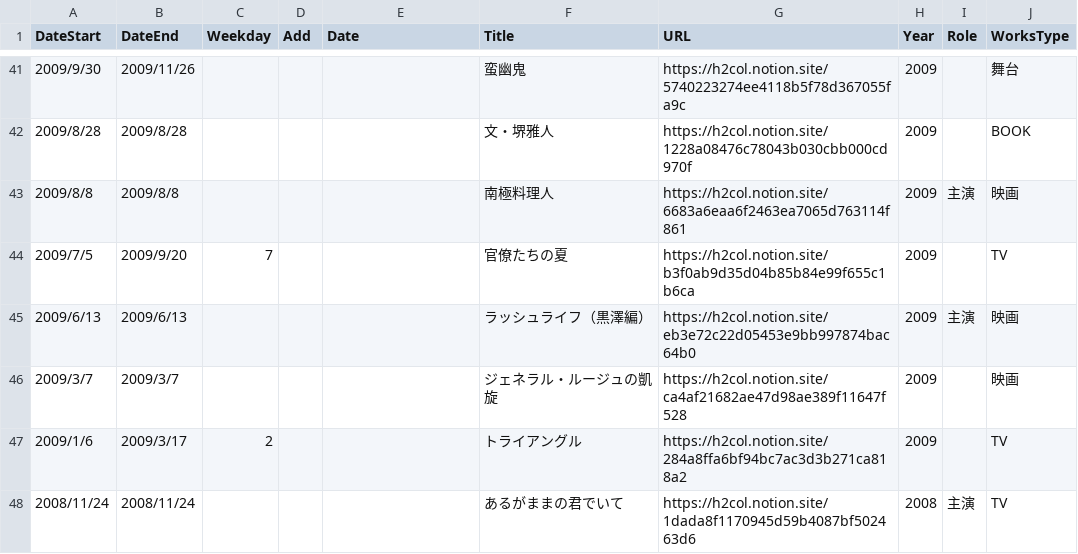
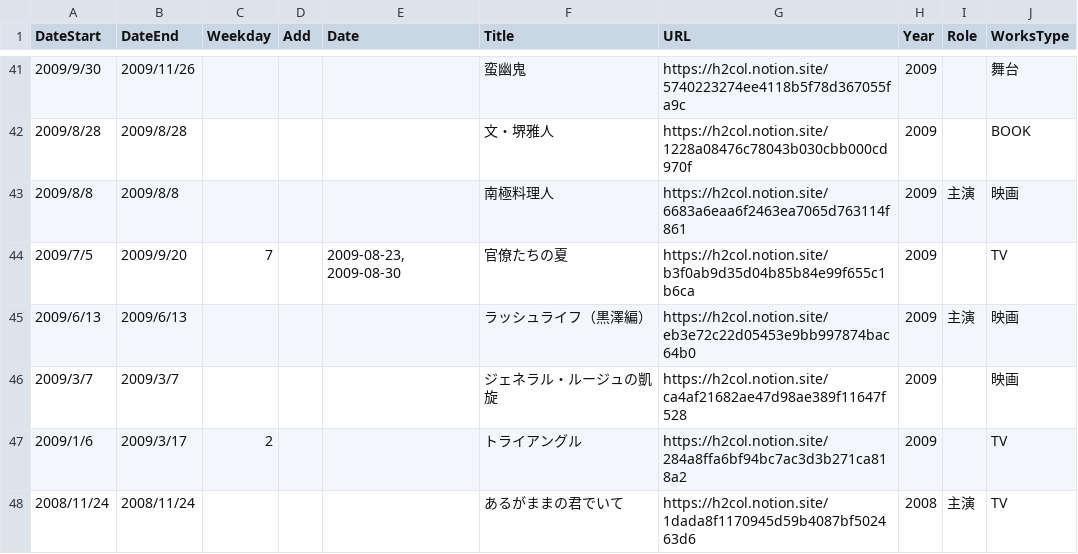
Before and after one commit to skmstdb/skmstdb.github.io, a CSV file: data/worksdata.csv, drawn as a sheet; only a part is shown, gaps mark what is left out.

Commit message:
Update worksdata.csv

```diff
--- a/data/worksdata.csv
+++ b/data/worksdata.csv
@@ -43,3 +43,3 @@ DateStart,DateEnd,Weekday,Add,Date,Title,URL,Year,Role,WorksType
 2009/8/8,2009/8/8,,,,南極料理人,https://h2col.notion.site/6683a6eaa6f2463ea7065d763114f861,2009,主演,映画
-2009/7/5,2009/9/20,7,,,官僚たちの夏,https://h2col.notion.site/b3f0ab9d35d04b85b84e99f655c1b6ca,2009,,TV
+2009/7/5,2009/9/20,7,,"2009-08-23, 2009-08-30",官僚たちの夏,https://h2col.notion.site/b3f0ab9d35d04b85b84e99f655c1b6ca,2009,,TV
 2009/6/13,2009/6/13,,,,ラッシュライフ（黒澤編）,https://h2col.notion.site/eb3e72c22d05453e9bb997874bac64b0,2009,主演,映画
```
